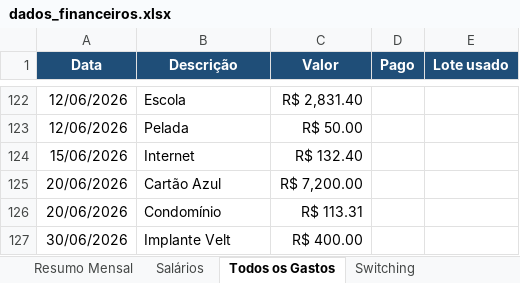
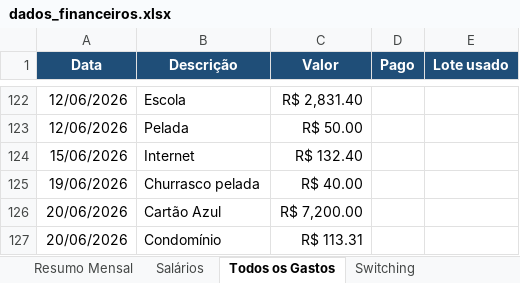
Before and after one commit to WevertonGomesCosta/payment-investment-allocation, an Excel workbook: dados/dados_financeiros.xlsx, sheet Todos os Gastos, drawn as a sheet; only a part is shown, gaps mark what is left out; the shorter side is filled out with more unchanged rows; values as stored, in another font and other column widths than the file's, no borders; charts and pictures not drawn; the diff names each change by its address in the sheet, - before the commit and + after, or states it on an @@ line.

```diff
--- a/dados/dados_financeiros.xlsx (sheet Todos os Gastos)
+++ b/dados/dados_financeiros.xlsx (sheet Todos os Gastos)
+row 125: 19/06/2026 | Churrasco pelada | R$ 40.00
```
Also changed, not shown: sheet Resumo Mensal, charts or pictures.
